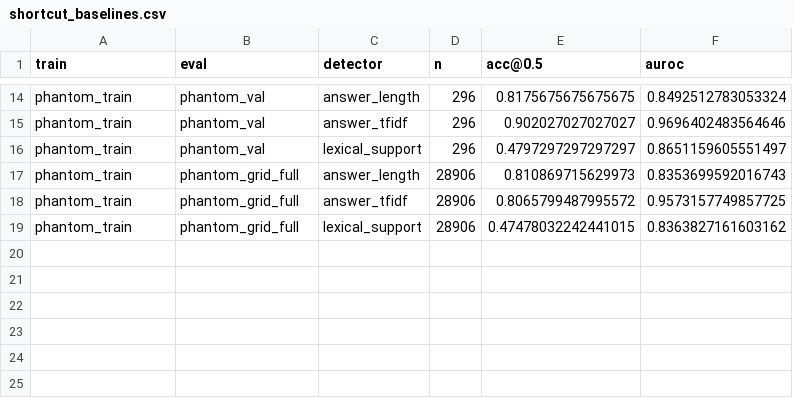
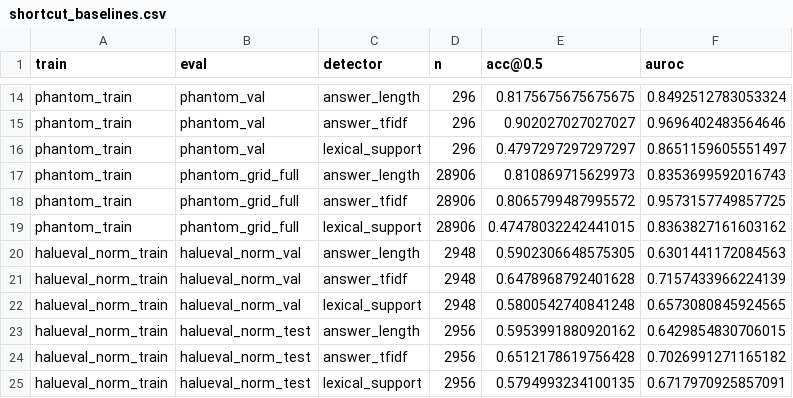
Before and after one commit to vaishnav-16/llm-hallucination-detection, a CSV file: artifacts/metrics/shortcut_baselines.csv, drawn as a sheet; only a part is shown, gaps mark what is left out; the diff names each change by its address in the sheet, - before the commit and + after, or states it on an @@ line.

```diff
--- a/artifacts/metrics/shortcut_baselines.csv
+++ b/artifacts/metrics/shortcut_baselines.csv
+row 20: halueval_norm_train | halueval_norm_val | answer_length | 2948 | 0.5902306648575305 | 0.6301441172084563
+row 21: halueval_norm_train | halueval_norm_val | answer_tfidf | 2948 | 0.6478968792401628 | 0.7157433966224139
+row 22: halueval_norm_train | halueval_norm_val | lexical_support | 2948 | 0.5800542740841248 | 0.6573080845924565
+row 23: halueval_norm_train | halueval_norm_test | answer_length | 2956 | 0.5953991880920162 | 0.6429854830706015
+row 24: halueval_norm_train | halueval_norm_test | answer_tfidf | 2956 | 0.6512178619756428 | 0.7026991271165182
+row 25: halueval_norm_train | halueval_norm_test | lexical_support | 2956 | 0.5794993234100135 | 0.6717970925857091
```
Also changed, not shown: 8 other files.
